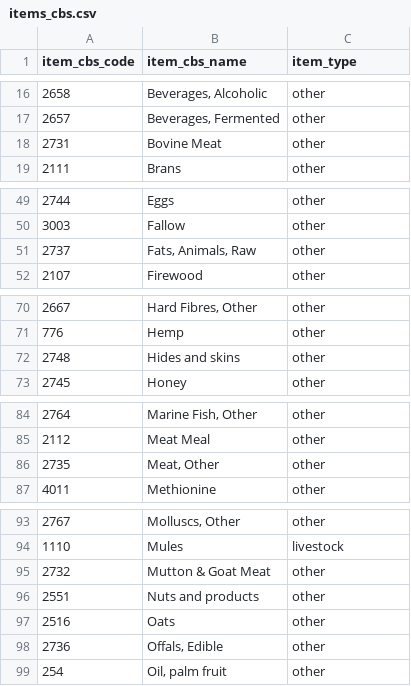
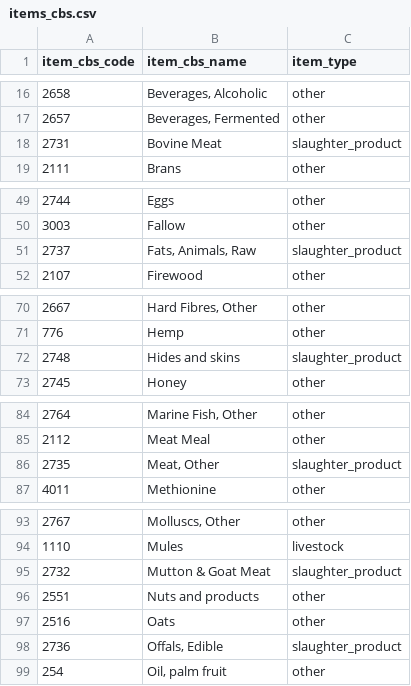
Before and after one commit to eduaguilera/whep, a CSV file: inst/extdata/items_cbs.csv, drawn as a sheet; only a part is shown, gaps mark what is left out; the diff covers the shown part only.

Commit message:
Add slaughtering processes

```diff
--- a/inst/extdata/items_cbs.csv
+++ b/inst/extdata/items_cbs.csv
@@ -17,3 +17,3 @@ item_cbs_code,item_cbs_name,item_type
 2657,"Beverages, Fermented",other
-2731,Bovine Meat,other
+2731,Bovine Meat,slaughter_product
 2111,Brans,other
@@ -50,3 +50,3 @@ item_cbs_code,item_cbs_name,item_type
 3003,Fallow,other
-2737,"Fats, Animals, Raw",other
+2737,"Fats, Animals, Raw",slaughter_product
 2107,Firewood,other
@@ -71,3 +71,3 @@ item_cbs_code,item_cbs_name,item_type
 776,Hemp,other
-2748,Hides and skins,other
+2748,Hides and skins,slaughter_product
 2745,Honey,other
@@ -85,3 +85,3 @@ item_cbs_code,item_cbs_name,item_type
 2112,Meat Meal,other
-2735,"Meat, Other",other
+2735,"Meat, Other",slaughter_product
 4011,Methionine,other
@@ -94,6 +94,6 @@ item_cbs_code,item_cbs_name,item_type
 1110,Mules,livestock
-2732,Mutton & Goat Meat,other
+2732,Mutton & Goat Meat,slaughter_product
 2551,Nuts and products,other
 2516,Oats,other
-2736,"Offals, Edible",other
+2736,"Offals, Edible",slaughter_product
 254,"Oil, palm fruit",other
```
Also changed, not shown: 2 edited cells elsewhere in this file, 6 other files.
